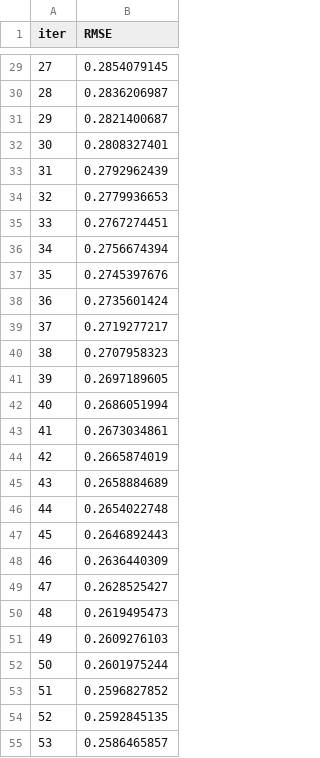
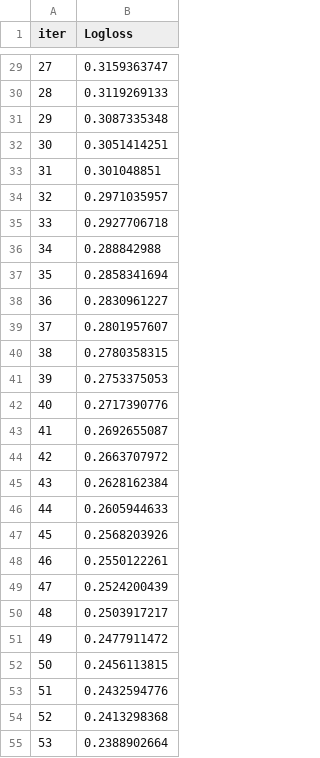
Before and after one commit to rabiulahsan/ecommerce-fraud-detection, a TSV file: catboost_info/learn_error.tsv, drawn as a sheet; only a part is shown, gaps mark what is left out; the diff covers the shown part only.

```diff
--- a/catboost_info/learn_error.tsv
+++ b/catboost_info/learn_error.tsv
@@ -1 +1 @@
-iter	RMSE
+iter	Logloss
@@ -29,27 +29,27 @@ iter	RMSE
-27	0.2854079145
-28	0.2836206987
-29	0.2821400687
-30	0.2808327401
-31	0.2792962439
-32	0.2779936653
-33	0.2767274451
-34	0.2756674394
-35	0.2745397676
-36	0.2735601424
-37	0.2719277217
-38	0.2707958323
-39	0.2697189605
-40	0.2686051994
-41	0.2673034861
-42	0.2665874019
-43	0.2658884689
-44	0.2654022748
-45	0.2646892443
-46	0.2636440309
-47	0.2628525427
-48	0.2619495473
-49	0.2609276103
-50	0.2601975244
-51	0.2596827852
-52	0.2592845135
-53	0.2586465857
+27	0.3159363747
+28	0.3119269133
+29	0.3087335348
+30	0.3051414251
+31	0.301048851
+32	0.2971035957
+33	0.2927706718
+34	0.288842988
+35	0.2858341694
+36	0.2830961227
+37	0.2801957607
+38	0.2780358315
+39	0.2753375053
+40	0.2717390776
+41	0.2692655087
+42	0.2663707972
+43	0.2628162384
+44	0.2605944633
+45	0.2568203926
+46	0.2550122261
+47	0.2524200439
+48	0.2503917217
+49	0.2477911472
+50	0.2456113815
+51	0.2432594776
+52	0.2413298368
+53	0.2388902664
```
Also changed, not shown: 73 edited cells elsewhere in this file, catboost_info/time_left.tsv, 4 other files.
